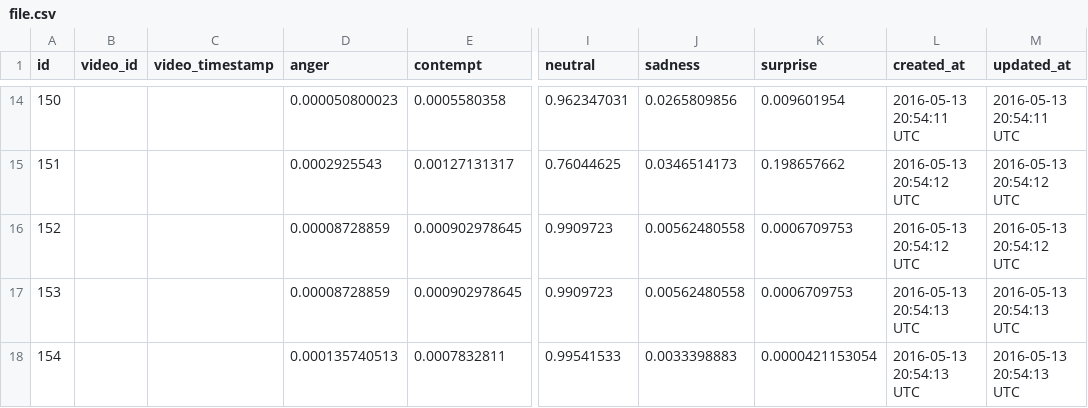
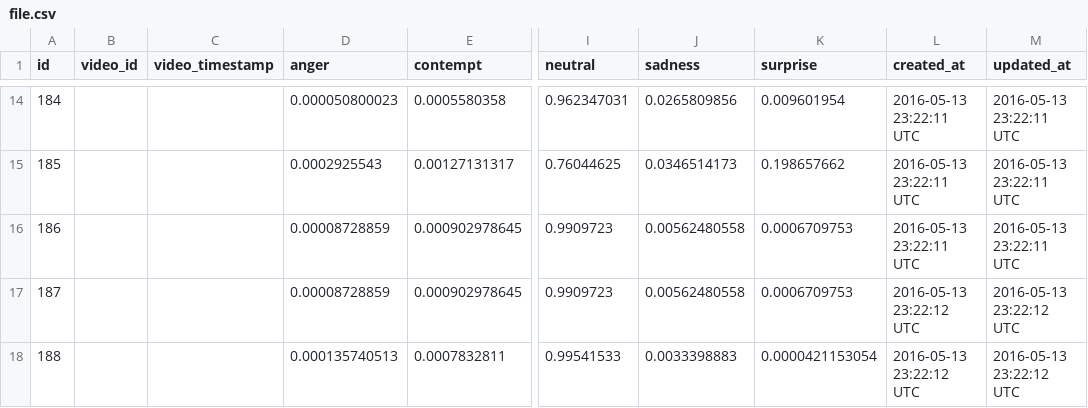
Before and after one commit to nicolairobles/emotionAPI_test, a CSV file: public/csv/file.csv, drawn as a sheet; only a part is shown, gaps mark what is left out; the diff covers the shown part only; the diff names each change by its address in the sheet, - before the commit and + after, or states it on an @@ line.

```diff
--- a/public/csv/file.csv
+++ b/public/csv/file.csv
-A14 (id): 150
+A14 (id): 184
-L14 (created_at): 2016-05-13 20:54:11 UTC
+L14 (created_at): 2016-05-13 23:22:11 UTC
-M14 (updated_at): 2016-05-13 20:54:11 UTC
+M14 (updated_at): 2016-05-13 23:22:11 UTC
-A15 (id): 151
+A15 (id): 185
-L15:L16 (created_at): 2016-05-13 20:54:12 UTC
+L15:L16 (created_at): 2016-05-13 23:22:11 UTC
-M15:M16 (updated_at): 2016-05-13 20:54:12 UTC
+M15:M16 (updated_at): 2016-05-13 23:22:11 UTC
-A16 (id): 152
+A16 (id): 186
-A17 (id): 153
+A17 (id): 187
-L17:L18 (created_at): 2016-05-13 20:54:13 UTC
+L17:L18 (created_at): 2016-05-13 23:22:12 UTC
-M17:M18 (updated_at): 2016-05-13 20:54:13 UTC
+M17:M18 (updated_at): 2016-05-13 23:22:12 UTC
-A18 (id): 154
+A18 (id): 188
```
Also changed, not shown: 36 edited cells elsewhere in this file, 59 other files.
